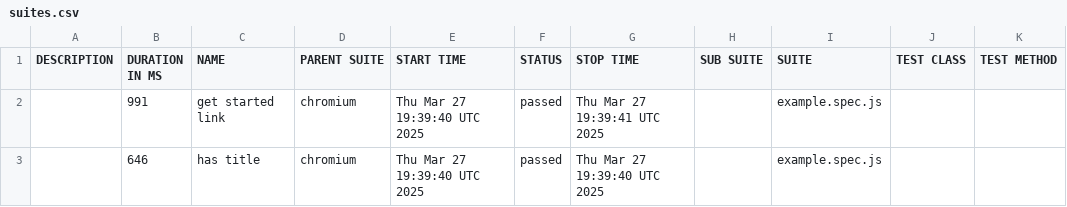
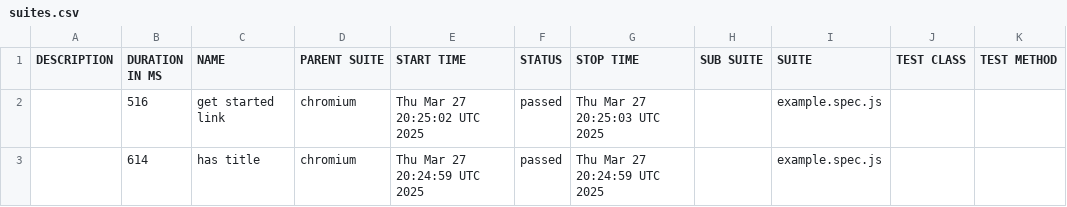
Before and after one commit to michaelR-k2/k2-xperiences-automation, a CSV file: data/suites.csv, drawn as a sheet.

```diff
--- a/data/suites.csv
+++ b/data/suites.csv
@@ -1,3 +1,3 @@
 "DESCRIPTION","DURATION IN MS","NAME","PARENT SUITE","START TIME","STATUS","STOP TIME","SUB SUITE","SUITE","TEST CLASS","TEST METHOD"
-"","991","get started link","chromium","Thu Mar 27 19:39:40 UTC 2025","passed","Thu Mar 27 19:39:41 UTC 2025","","example.spec.js","",""
-"","646","has title","chromium","Thu Mar 27 19:39:40 UTC 2025","passed","Thu Mar 27 19:39:40 UTC 2025","","example.spec.js","",""
+"","516","get started link","chromium","Thu Mar 27 20:25:02 UTC 2025","passed","Thu Mar 27 20:25:03 UTC 2025","","example.spec.js","",""
+"","614","has title","chromium","Thu Mar 27 20:24:59 UTC 2025","passed","Thu Mar 27 20:24:59 UTC 2025","","example.spec.js","",""
```
Also changed, not shown: 18 other files.
